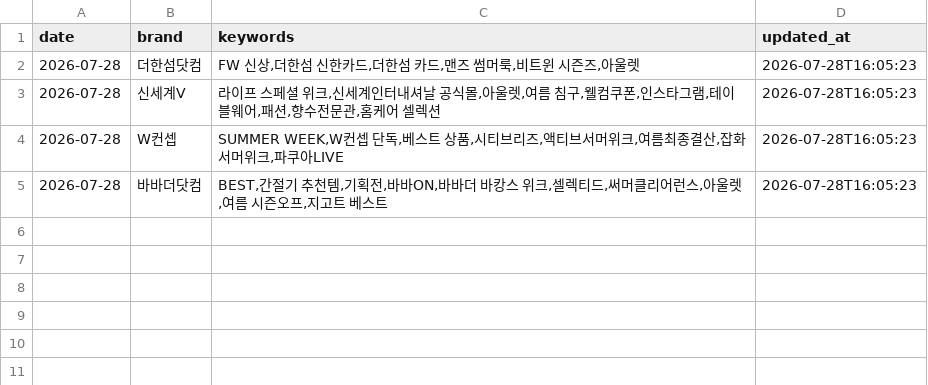
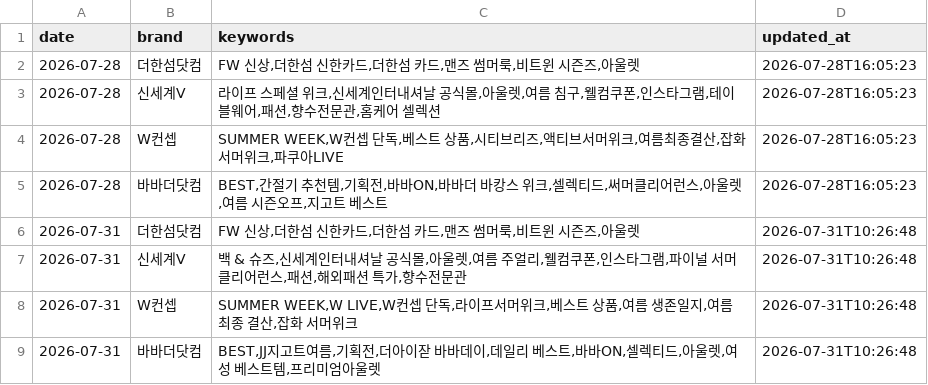
Before and after one commit to performanceteam12-sketch/babathe-trend-dashboard, a CSV file: data/competitor_monitor/keywords.csv, drawn as a sheet; the diff names each change by its address in the sheet, - before the commit and + after, or states it on an @@ line.

```diff
--- a/data/competitor_monitor/keywords.csv
+++ b/data/competitor_monitor/keywords.csv
+row 6: 2026-07-31 | 더한섬닷컴 | FW 신상,더한섬 신한카드,더한섬 카드,맨즈 썸머룩,비트윈 시즌즈,아울렛 | 2026-07-31T10:26:48
+row 7: 2026-07-31 | 신세계V | 백 & 슈즈,신세계인터내셔날 공식몰,아울렛,여름 주얼리,웰컴쿠폰,인스타그램,파이널 서머 클리어런스,패션,해외패션 특가,향수전문관 | 2026-07-31T10:26:48
+row 8: 2026-07-31 | W컨셉 | SUMMER WEEK,W LIVE,W컨셉 단독,라이프서머위크,베스트 상품,여름 생존일지,여름 최종 결산,잡화 서머위크 | 2026-07-31T10:26:48
+row 9: 2026-07-31 | 바바더닷컴 | BEST,JJ지고트여름,기획전,더아이잗 바바데이,데일리 베스트,바바ON,셀렉티드,아울렛,여성 베스트템,프리미엄아울렛 | 2026-07-31T10:26:48
```
Also changed, not shown: data/competitor_monitor/competitor_monitor.csv, 16 other files.
